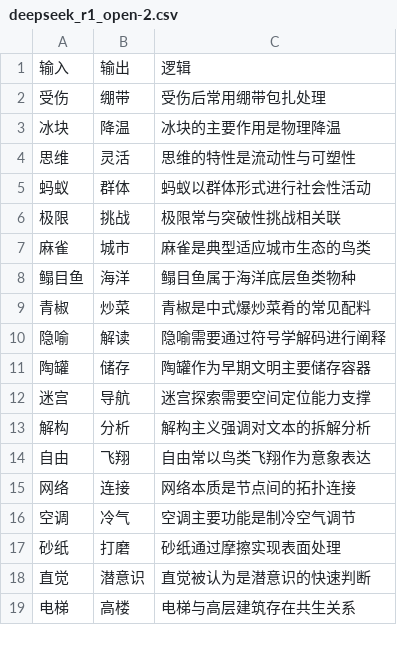
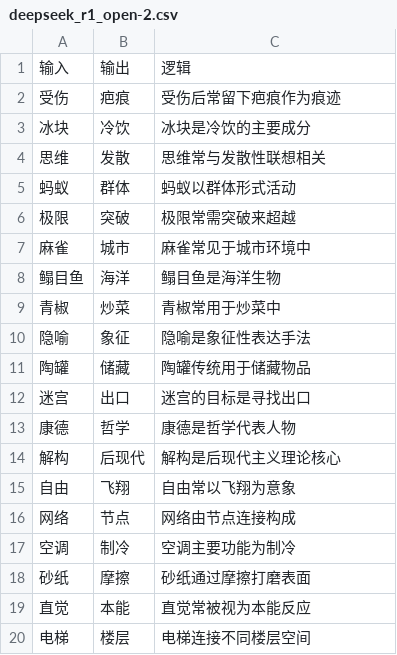
Before and after one commit to tr33oph/llm_gen, a CSV file: csv/deepseek_r1_open-2.csv, drawn as a sheet; only a part is shown; the diff covers the shown part only.

```diff
--- a/csv/deepseek_r1_open-2.csv
+++ b/csv/deepseek_r1_open-2.csv
@@ -1,19 +1,20 @@
 输入,输出,逻辑
-受伤,绷带,受伤后常用绷带包扎处理
-冰块,降温,冰块的主要作用是物理降温
-思维,灵活,思维的特性是流动性与可塑性
-蚂蚁,群体,蚂蚁以群体形式进行社会性活动
-极限,挑战,极限常与突破性挑战相关联
-麻雀,城市,麻雀是典型适应城市生态的鸟类
-鳎目鱼,海洋,鳎目鱼属于海洋底层鱼类物种
-青椒,炒菜,青椒是中式爆炒菜肴的常见配料
-隐喻,解读,隐喻需要通过符号学解码进行阐释
-陶罐,储存,陶罐作为早期文明主要储存容器
-迷宫,导航,迷宫探索需要空间定位能力支撑
-解构,分析,解构主义强调对文本的拆解分析
-自由,飞翔,自由常以鸟类飞翔作为意象表达
-网络,连接,网络本质是节点间的拓扑连接
-空调,冷气,空调主要功能是制冷空气调节
-砂纸,打磨,砂纸通过摩擦实现表面处理
-直觉,潜意识,直觉被认为是潜意识的快速判断
-电梯,高楼,电梯与高层建筑存在共生关系
+受伤,疤痕,受伤后常留下疤痕作为痕迹
+冰块,冷饮,冰块是冷饮的主要成分
+思维,发散,思维常与发散性联想相关
+蚂蚁,群体,蚂蚁以群体形式活动
+极限,突破,极限常需突破来超越
+麻雀,城市,麻雀常见于城市环境中
+鳎目鱼,海洋,鳎目鱼是海洋生物
+青椒,炒菜,青椒常用于炒菜中
+隐喻,象征,隐喻是象征性表达手法
+陶罐,储藏,陶罐传统用于储藏物品
+迷宫,出口,迷宫的目标是寻找出口
+康德,哲学,康德是哲学代表人物
+解构,后现代,解构是后现代主义理论核心
+自由,飞翔,自由常以飞翔为意象
+网络,节点,网络由节点连接构成
+空调,制冷,空调主要功能为制冷
+砂纸,摩擦,砂纸通过摩擦打磨表面
+直觉,本能,直觉常被视为本能反应
+电梯,楼层,电梯连接不同楼层空间
```
Also changed, not shown: 44 added rows and 29 edited cells elsewhere in this file, csv/deepseek_r1_open-1.csv, csv/deepseek_v3-1.csv, 5 other files.
